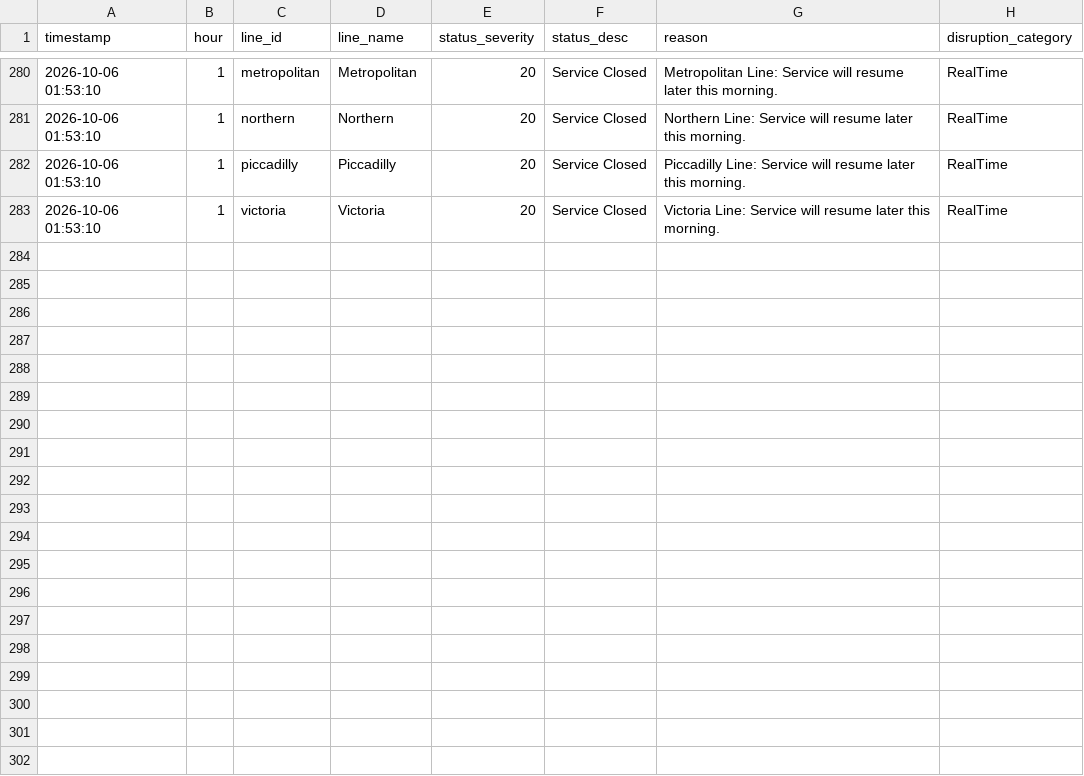
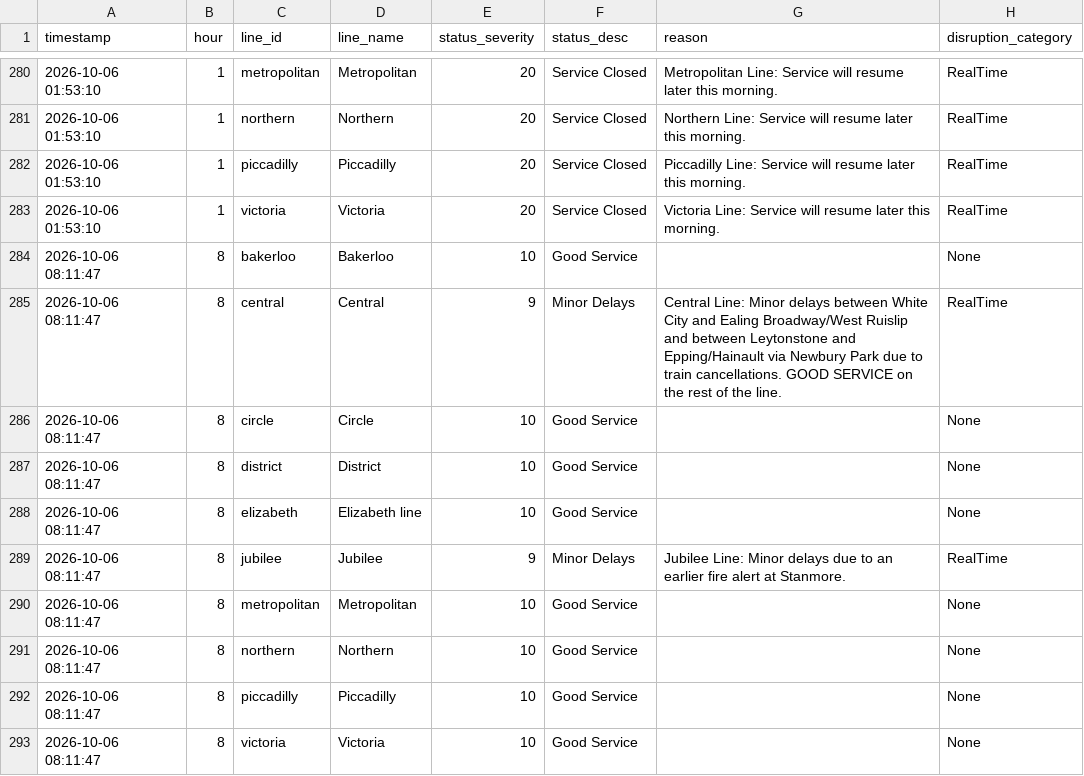
Before and after one commit to AbdulmalikAdam27/tfl-reliability-dashboard, a CSV file: data/line_status.csv, drawn as a sheet; only a part is shown, gaps mark what is left out.

```diff
--- a/data/line_status.csv
+++ b/data/line_status.csv
@@ -287 +287,11 @@ timestamp,hour,line_id,line_name,status_severity,status_desc,reason,disruption_c
 2026-10-06 01:53:10,1,victoria,Victoria,20,Service Closed,Victoria Line: Service will resume later this morning. ,RealTime
+2026-10-06 08:11:47,8,bakerloo,Bakerloo,10,Good Service,,None
+2026-10-06 08:11:47,8,central,Central,9,Minor Delays,Central Line: Minor delays between White City and Ealing Broadway/West Ruislip and between Leytonstone and Epping/Hainault via Newbury Park due to train cancellations. GOOD SERVICE on the rest of the line. ,RealTime
+2026-10-06 08:11:47,8,circle,Circle,10,Good Service,,None
+2026-10-06 08:11:47,8,district,District,10,Good Service,,None
+2026-10-06 08:11:47,8,elizabeth,Elizabeth line,10,Good Service,,None
+2026-10-06 08:11:47,8,jubilee,Jubilee,9,Minor Delays,Jubilee Line: Minor delays due to an earlier fire alert at Stanmore. ,RealTime
+2026-10-06 08:11:47,8,metropolitan,Metropolitan,10,Good Service,,None
+2026-10-06 08:11:47,8,northern,Northern,10,Good Service,,None
+2026-10-06 08:11:47,8,piccadilly,Piccadilly,10,Good Service,,None
+2026-10-06 08:11:47,8,victoria,Victoria,10,Good Service,,None
```
Also changed, not shown: data/arrivals_summary.csv, data/reliability_summary.csv.
